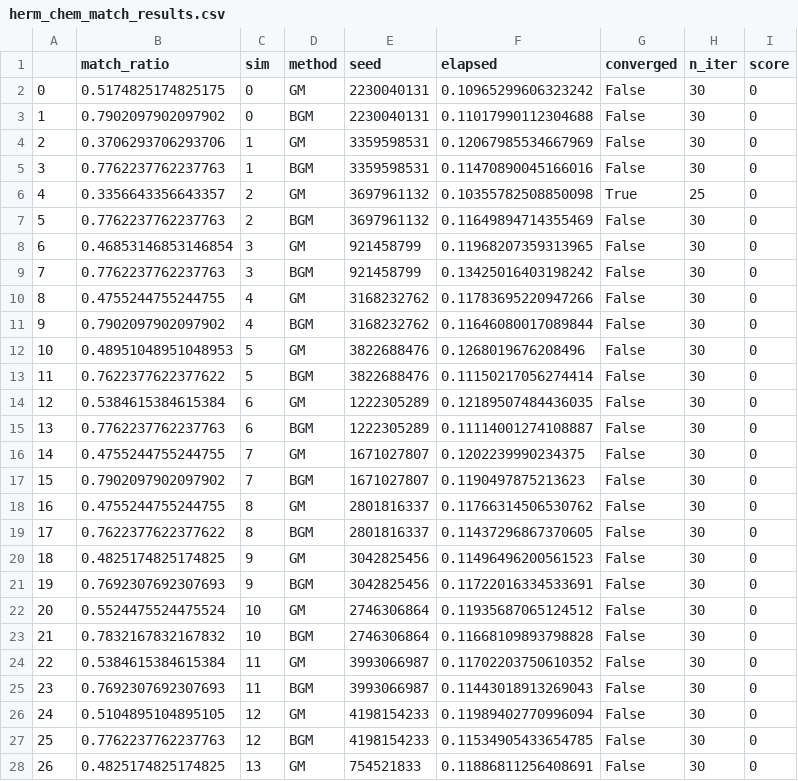
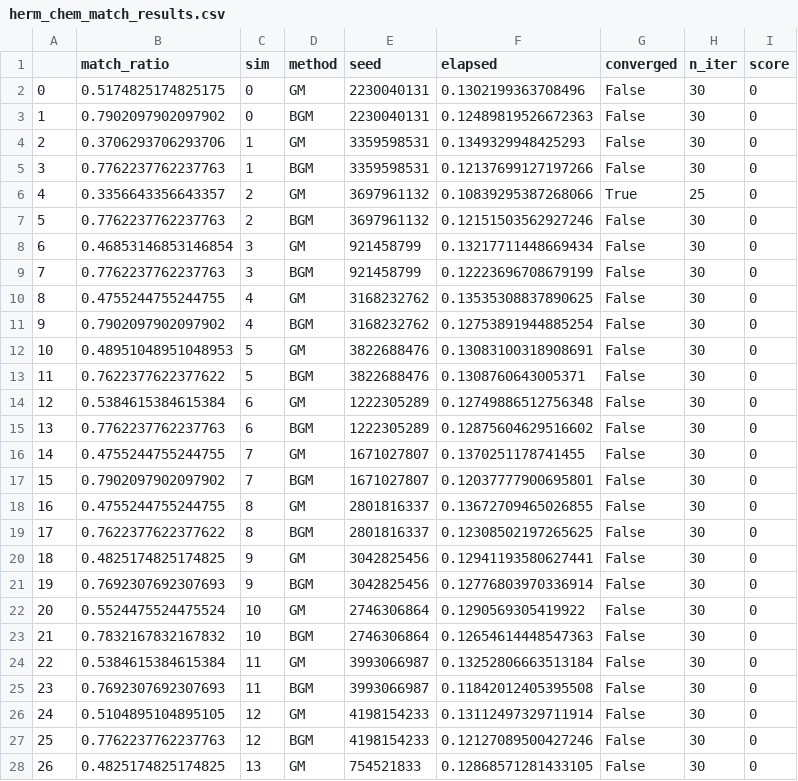
Before and after one commit to neurodata/bgm, a CSV file: results/outputs/connectomes/herm_chem_match_results.csv, drawn as a sheet; only a part is shown; the diff covers the shown part only.

```diff
--- a/results/outputs/connectomes/herm_chem_match_results.csv
+++ b/results/outputs/connectomes/herm_chem_match_results.csv
@@ -1,28 +1,28 @@
 ,match_ratio,sim,method,seed,elapsed,converged,n_iter,score
-0,0.5174825174825175,0,GM,2230040131,0.10965299606323242,False,30,0
-1,0.7902097902097902,0,BGM,2230040131,0.11017990112304688,False,30,0
-2,0.3706293706293706,1,GM,3359598531,0.12067985534667969,False,30,0
-3,0.7762237762237763,1,BGM,3359598531,0.11470890045166016,False,30,0
-4,0.3356643356643357,2,GM,3697961132,0.10355782508850098,True,25,0
-5,0.7762237762237763,2,BGM,3697961132,0.11649894714355469,False,30,0
-6,0.46853146853146854,3,GM,921458799,0.11968207359313965,False,30,0
-7,0.7762237762237763,3,BGM,921458799,0.13425016403198242,False,30,0
-8,0.4755244755244755,4,GM,3168232762,0.11783695220947266,False,30,0
-9,0.7902097902097902,4,BGM,3168232762,0.11646080017089844,False,30,0
-10,0.48951048951048953,5,GM,3822688476,0.1268019676208496,False,30,0
-11,0.7622377622377622,5,BGM,3822688476,0.11150217056274414,False,30,0
-12,0.5384615384615384,6,GM,1222305289,0.12189507484436035,False,30,0
-13,0.7762237762237763,6,BGM,1222305289,0.11114001274108887,False,30,0
-14,0.4755244755244755,7,GM,1671027807,0.1202239990234375,False,30,0
-15,0.7902097902097902,7,BGM,1671027807,0.1190497875213623,False,30,0
-16,0.4755244755244755,8,GM,2801816337,0.11766314506530762,False,30,0
-17,0.7622377622377622,8,BGM,2801816337,0.11437296867370605,False,30,0
-18,0.4825174825174825,9,GM,3042825456,0.11496496200561523,False,30,0
-19,0.7692307692307693,9,BGM,3042825456,0.11722016334533691,False,30,0
-20,0.5524475524475524,10,GM,2746306864,0.11935687065124512,False,30,0
-21,0.7832167832167832,10,BGM,2746306864,0.11668109893798828,False,30,0
-22,0.5384615384615384,11,GM,3993066987,0.11702203750610352,False,30,0
-23,0.7692307692307693,11,BGM,3993066987,0.11443018913269043,False,30,0
-24,0.5104895104895105,12,GM,4198154233,0.11989402770996094,False,30,0
-25,0.7762237762237763,12,BGM,4198154233,0.11534905433654785,False,30,0
-26,0.4825174825174825,13,GM,754521833,0.11886811256408691,False,30,0
+0,0.5174825174825175,0,GM,2230040131,0.1302199363708496,False,30,0
+1,0.7902097902097902,0,BGM,2230040131,0.12489819526672363,False,30,0
+2,0.3706293706293706,1,GM,3359598531,0.1349329948425293,False,30,0
+3,0.7762237762237763,1,BGM,3359598531,0.12137699127197266,False,30,0
+4,0.3356643356643357,2,GM,3697961132,0.10839295387268066,True,25,0
+5,0.7762237762237763,2,BGM,3697961132,0.12151503562927246,False,30,0
+6,0.46853146853146854,3,GM,921458799,0.13217711448669434,False,30,0
+7,0.7762237762237763,3,BGM,921458799,0.12223696708679199,False,30,0
+8,0.4755244755244755,4,GM,3168232762,0.13535308837890625,False,30,0
+9,0.7902097902097902,4,BGM,3168232762,0.12753891944885254,False,30,0
+10,0.48951048951048953,5,GM,3822688476,0.13083100318908691,False,30,0
+11,0.7622377622377622,5,BGM,3822688476,0.1308760643005371,False,30,0
+12,0.5384615384615384,6,GM,1222305289,0.12749886512756348,False,30,0
+13,0.7762237762237763,6,BGM,1222305289,0.12875604629516602,False,30,0
+14,0.4755244755244755,7,GM,1671027807,0.1370251178741455,False,30,0
+15,0.7902097902097902,7,BGM,1671027807,0.12037777900695801,False,30,0
+16,0.4755244755244755,8,GM,2801816337,0.13672709465026855,False,30,0
+17,0.7622377622377622,8,BGM,2801816337,0.12308502197265625,False,30,0
+18,0.4825174825174825,9,GM,3042825456,0.12941193580627441,False,30,0
+19,0.7692307692307693,9,BGM,3042825456,0.12776803970336914,False,30,0
+20,0.5524475524475524,10,GM,2746306864,0.1290569305419922,False,30,0
+21,0.7832167832167832,10,BGM,2746306864,0.12654614448547363,False,30,0
+22,0.5384615384615384,11,GM,3993066987,0.13252806663513184,False,30,0
+23,0.7692307692307693,11,BGM,3993066987,0.11842012405395508,False,30,0
+24,0.5104895104895105,12,GM,4198154233,0.13112497329711914,False,30,0
+25,0.7762237762237763,12,BGM,4198154233,0.12127089500427246,False,30,0
+26,0.4825174825174825,13,GM,754521833,0.12868571281433105,False,30,0
```
Also changed, not shown: 73 edited cells elsewhere in this file, results/outputs/connectomes/maggot_subset_match_results.csv, results/outputs/connectomes/male_chem_match_results.csv, 25 other files.
